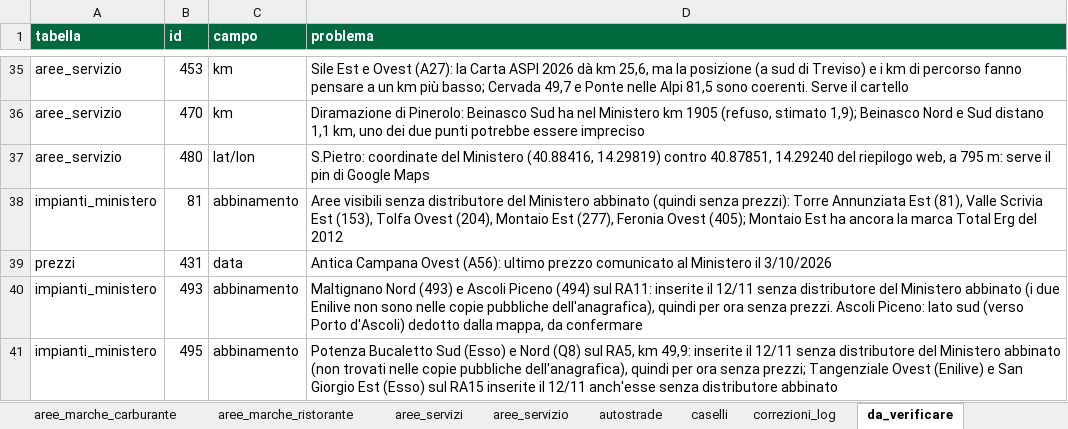
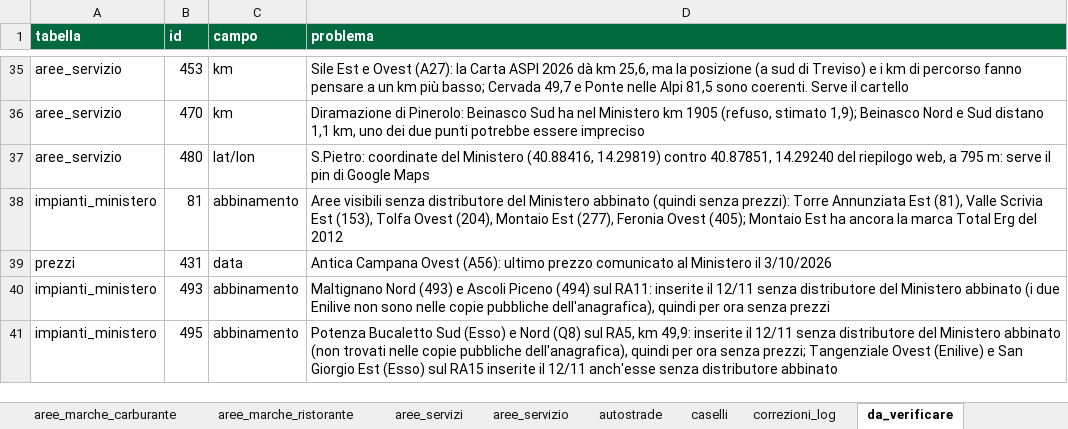
Before and after one commit to csantacroce/iviaggi-dati, an Excel workbook: source/dati.xlsx, sheet da_verificare, drawn as a sheet; only a part is shown, gaps mark what is left out; values as stored, in another font and other column widths than the file's, no borders; the diff names each change by its address in the sheet, - before the commit and + after, or states it on an @@ line.

```diff
--- a/source/dati.xlsx (sheet da_verificare)
+++ b/source/dati.xlsx (sheet da_verificare)
-D40 (problema): …ora senza prezzi. Ascoli Piceno: lato sud (verso Porto d'Ascoli) dedotto dalla mappa, da confermare
+D40 (problema): …ora senza prezzi
```
Also changed, not shown: sheet correzioni_log, 4 other files.
